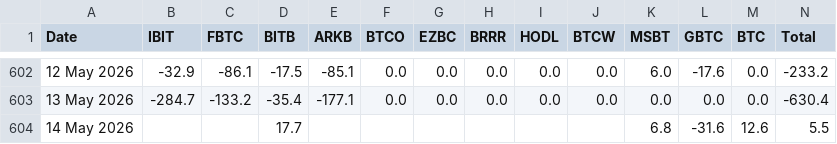
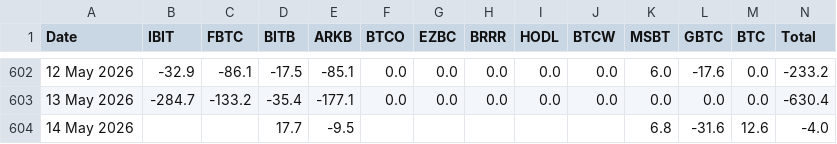
Before and after one commit to haturatu/crypto-etf-flow, a CSV file: etf_btc.csv, drawn as a sheet; only a part is shown, gaps mark what is left out.

```diff
--- a/etf_btc.csv
+++ b/etf_btc.csv
@@ -603,2 +603,2 @@ Date,IBIT,FBTC,BITB,ARKB,BTCO,EZBC,BRRR,HODL,BTCW,MSBT,GBTC,BTC,Total
 13 May 2026,-284.7,-133.2,-35.4,-177.1,0.0,0.0,0.0,0.0,0.0,0.0,0.0,0.0,-630.4
-14 May 2026,,,17.7,,,,,,,6.8,-31.6,12.6,5.5
+14 May 2026,,,17.7,-9.5,,,,,,6.8,-31.6,12.6,-4.0
```
Also changed, not shown: etf_eth.csv, etf_sol.csv.
